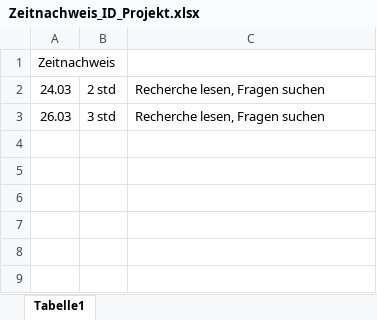
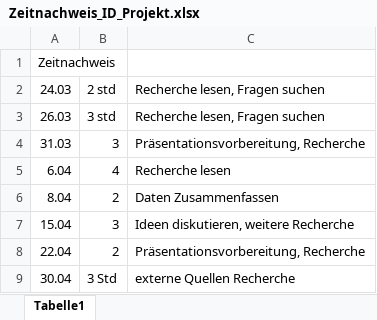
Before and after one commit to Maltrix147/Studium, an Excel workbook: Semester_6/ID_Projekt/Zeitnachweis_ID_Projekt.xlsx, sheet Tabelle1, drawn as a sheet; values as stored, in another font and other column widths than the file's, no borders; the diff names each change by its address in the sheet, - before the commit and + after, or states it on an @@ line.

Commit message:
Zeitnachweis

```diff
--- a/Semester_6/ID_Projekt/Zeitnachweis_ID_Projekt.xlsx (sheet Tabelle1)
+++ b/Semester_6/ID_Projekt/Zeitnachweis_ID_Projekt.xlsx (sheet Tabelle1)
+row 4: 31.03 | 3 | Präsentationsvorbereitung, Recherche
+row 5: 6.04 | 4 | Recherche lesen
+row 6: 8.04 | 2 | Daten Zusammenfassen
+row 7: 15.04 | 3 | Ideen diskutieren, weitere Recherche
+row 8: 22.04 | 2 | Präsentationsvorbereitung, Recherche
+row 9: 30.04 | 3 Std | externe Quellen Recherche
```
Also changed, not shown: 1 other file.
